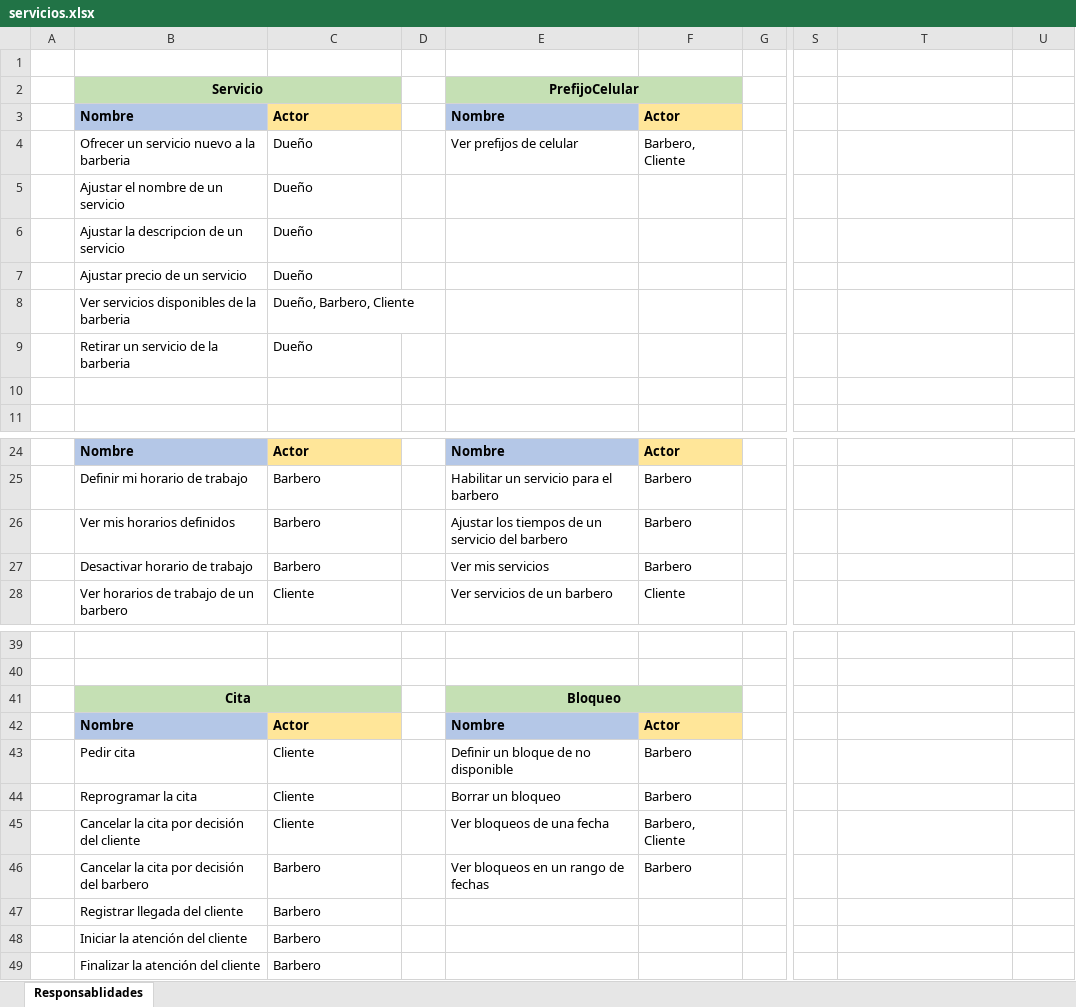
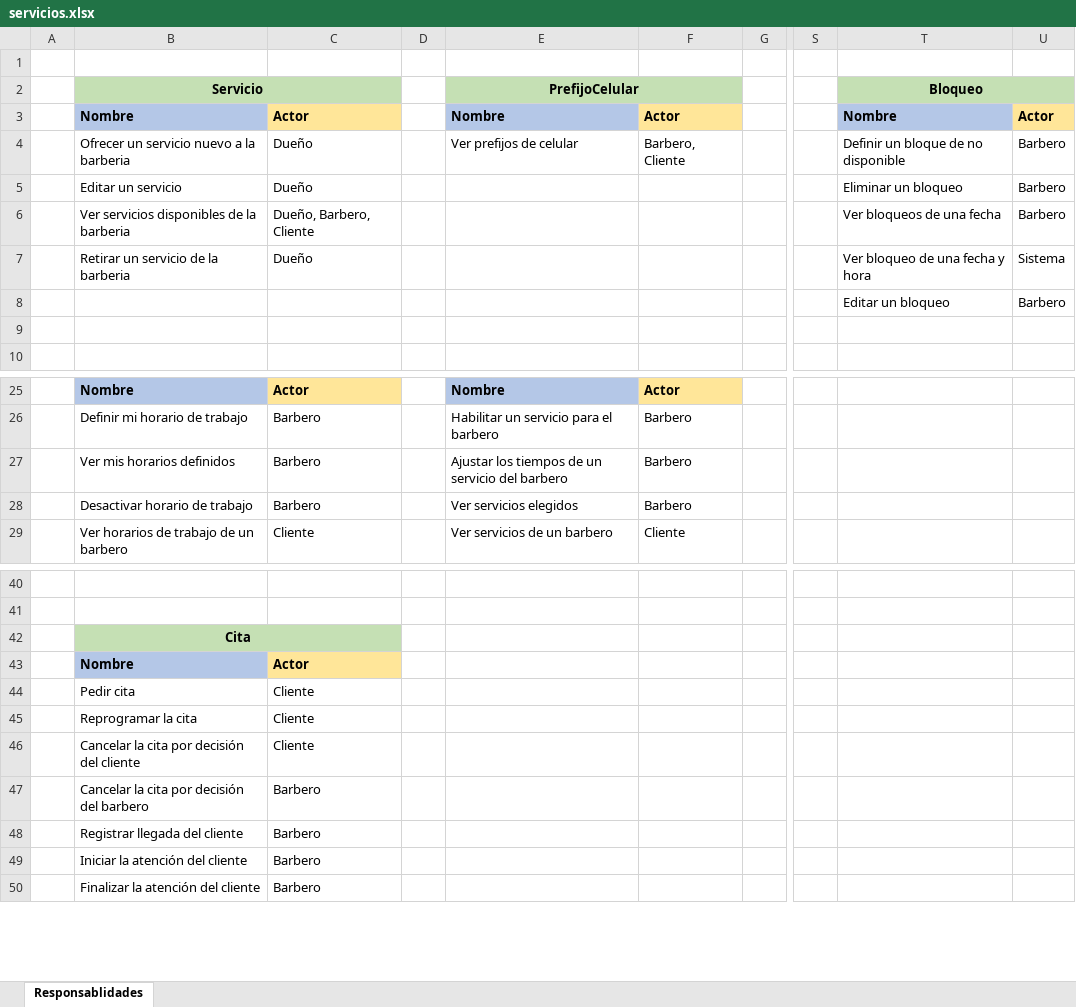
Before and after one commit to Leandro-Gomez-12345/Proyecto-extra-clase-DOO, an Excel workbook: servicios.xlsx, sheet Responsablidades, drawn as a sheet; only a part is shown, gaps mark what is left out; values as stored, in another font and other column widths than the file's, no borders; removed rows and columns are numbered as before the commit, all else as after; rows hold the shown columns only; the diff covers the shown part only; the diff names each change by its address in the sheet, - before the commit and + after, or states it on an @@ line.

```diff
--- a/servicios.xlsx (sheet Responsablidades)
+++ b/servicios.xlsx (sheet Responsablidades)
-T2: (empty)
+T2: Bloqueo
-T2 fill: none
+T2 fill: #C5E0B4
+T2:U2 merged
-T3 (Bloqueo): (empty)
+T3 (Bloqueo): Nombre
-T3 fill: none
+T3 fill: #B4C7E7
-U3: (empty)
+U3: Actor
-U3 fill: none
+U3 fill: #FFE699
-T4 (Bloqueo): (empty)
+T4 (Bloqueo): Definir un bloque de no disponible
-U4:U6: (empty)
+U4:U6: Barbero
-B5 (Servicio): Ajustar el nombre de un servicio
+B5 (Servicio): Editar un servicio
-T5 (Bloqueo): (empty)
+T5 (Bloqueo): Eliminar un bloqueo
-B6 (Servicio): Ajustar la descripcion de un servicio
+B6 (Servicio): Ver servicios disponibles de la barberia
-C6: Dueño
+C6: Dueño, Barbero, Cliente
-T6 (Bloqueo): (empty)
+T6 (Bloqueo): Ver bloqueos de una fecha
-row 7:  | Ajustar precio de un servicio | Dueño
-row 8:  | Ver servicios disponibles de la barberia | Dueño, Barbero, Cliente
-T7 (Bloqueo): (empty)
+T7 (Bloqueo): Ver bloqueo de una fecha y hora
-U7: (empty)
+U7: Sistema
+row 8:  |  |  |  |  |  |  |  | Editar un bloqueo | Barbero
-E28 (PrefijoCelular): Ver mis servicios
+E28 (PrefijoCelular): Ver servicios elegidos
-E42 (PrefijoCelular): Bloqueo
+E42 (PrefijoCelular): (empty)
-E42 fill: #C5E0B4
+E42 fill: none
-E41:F41 merged
-row 42:  | Nombre | Actor |  | Nombre | Actor
-row 43:  | Pedir cita | Cliente |  | Definir un bloque de no disponible | Barbero
-row 44:  | Reprogramar la cita | Cliente |  | Borrar un bloqueo | Barbero
-row 45:  | Cancelar la cita por decisión del cliente | Cliente |  | Ver bloqueos de una fecha | Barbero, Cliente
-row 46:  | Cancelar la cita por decisión del barbero | Barbero |  | Ver bloqueos en un rango de fechas | Barbero
+row 43:  | Nombre | Actor
+row 44:  | Pedir cita | Cliente
+row 45:  | Reprogramar la cita | Cliente
+row 46:  | Cancelar la cita por decisión del cliente | Cliente
+row 47:  | Cancelar la cita por decisión del barbero | Barbero
```
Also changed, not shown: 2 added rows and 7 edited cells elsewhere in this sheet, Modelo_enriquesido_2_y_eventos.xlsx, 1 other file.
